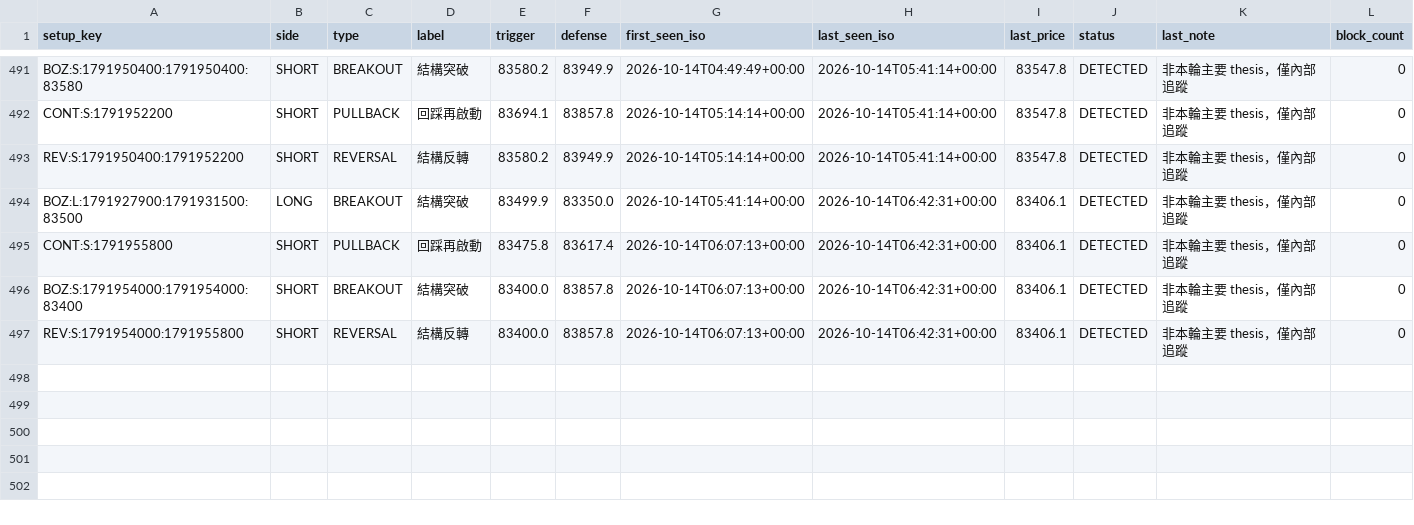
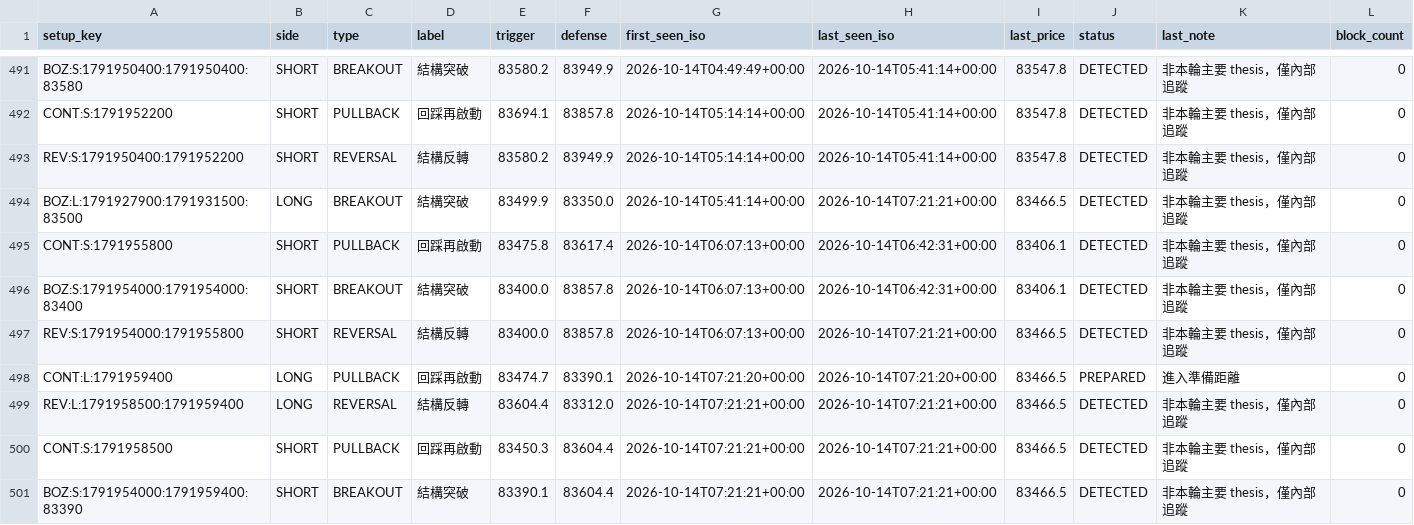
Before and after one commit to 126liangting-sketch/crypto-market-radar, a CSV file: setup_lifecycle_v31.csv, drawn as a sheet; only a part is shown, gaps mark what is left out.

```diff
--- a/setup_lifecycle_v31.csv
+++ b/setup_lifecycle_v31.csv
@@ -493,5 +493,9 @@ CONT:S:1791952200,SHORT,PULLBACK,回踩再啟動,83694.1,83857.8,2026-10-14T05:1
 REV:S:1791950400:1791952200,SHORT,REVERSAL,結構反轉,83580.2,83949.9,2026-10-14T05:14:14+00:00,2026-10-14T05:41:14+00:00,83547.8,DETECTED,非本輪主要 thesis，僅內部追蹤,0
-BOZ:L:1791927900:1791931500:83500,LONG,BREAKOUT,結構突破,83499.9,83350.0,2026-10-14T05:41:14+00:00,2026-10-14T06:42:31+00:00,83406.1,DETECTED,非本輪主要 thesis，僅內部追蹤,0
+BOZ:L:1791927900:1791931500:83500,LONG,BREAKOUT,結構突破,83499.9,83350.0,2026-10-14T05:41:14+00:00,2026-10-14T07:21:21+00:00,83466.5,DETECTED,非本輪主要 thesis，僅內部追蹤,0
 CONT:S:1791955800,SHORT,PULLBACK,回踩再啟動,83475.8,83617.4,2026-10-14T06:07:13+00:00,2026-10-14T06:42:31+00:00,83406.1,DETECTED,非本輪主要 thesis，僅內部追蹤,0
 BOZ:S:1791954000:1791954000:83400,SHORT,BREAKOUT,結構突破,83400.0,83857.8,2026-10-14T06:07:13+00:00,2026-10-14T06:42:31+00:00,83406.1,DETECTED,非本輪主要 thesis，僅內部追蹤,0
-REV:S:1791954000:1791955800,SHORT,REVERSAL,結構反轉,83400.0,83857.8,2026-10-14T06:07:13+00:00,2026-10-14T06:42:31+00:00,83406.1,DETECTED,非本輪主要 thesis，僅內部追蹤,0
+REV:S:1791954000:1791955800,SHORT,REVERSAL,結構反轉,83400.0,83857.8,2026-10-14T06:07:13+00:00,2026-10-14T07:21:21+00:00,83466.5,DETECTED,非本輪主要 thesis，僅內部追蹤,0
+CONT:L:1791959400,LONG,PULLBACK,回踩再啟動,83474.7,83390.1,2026-10-14T07:21:20+00:00,2026-10-14T07:21:20+00:00,83466.5,PREPARED,進入準備距離,0
+REV:L:1791958500:1791959400,LONG,REVERSAL,結構反轉,83604.4,83312.0,2026-10-14T07:21:21+00:00,2026-10-14T07:21:21+00:00,83466.5,DETECTED,非本輪主要 thesis，僅內部追蹤,0
+CONT:S:1791958500,SHORT,PULLBACK,回踩再啟動,83450.3,83604.4,2026-10-14T07:21:21+00:00,2026-10-14T07:21:21+00:00,83466.5,DETECTED,非本輪主要 thesis，僅內部追蹤,0
+BOZ:S:1791954000:1791959400:83390,SHORT,BREAKOUT,結構突破,83390.1,83604.4,2026-10-14T07:21:21+00:00,2026-10-14T07:21:21+00:00,83466.5,DETECTED,非本輪主要 thesis，僅內部追蹤,0
```
Also changed, not shown: prepare_validation_v31.csv, 3 other files.
